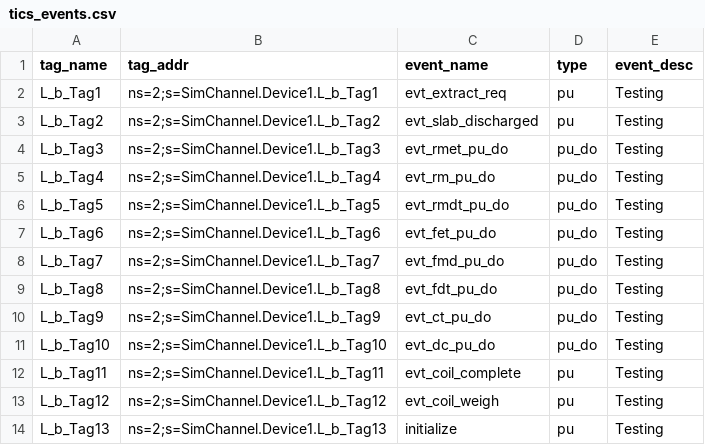
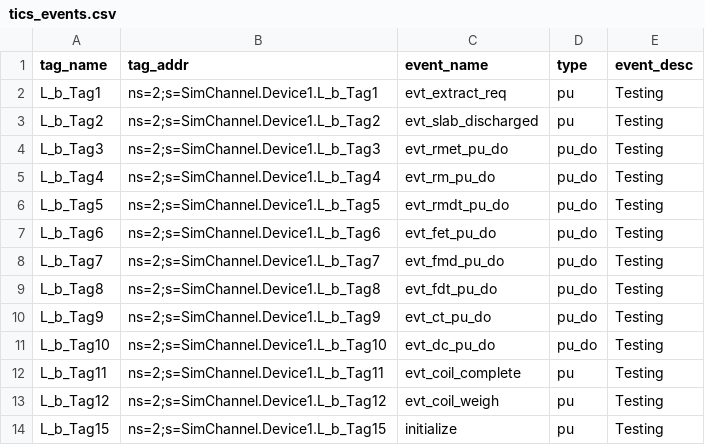
Before and after one commit to sunilgoothy/TICS-SIM, a CSV file: SIM/tics_events.csv, drawn as a sheet.

```diff
--- a/SIM/tics_events.csv
+++ b/SIM/tics_events.csv
@@ -13,2 +13,2 @@ L_b_Tag11,ns=2;s=SimChannel.Device1.L_b_Tag11,evt_coil_complete,pu,Testing
 L_b_Tag12,ns=2;s=SimChannel.Device1.L_b_Tag12,evt_coil_weigh,pu,Testing
-L_b_Tag13,ns=2;s=SimChannel.Device1.L_b_Tag13,initialize,pu,Testing
+L_b_Tag15,ns=2;s=SimChannel.Device1.L_b_Tag15,initialize,pu,Testing
```
Also changed, not shown: TICSEvtMgr/tics_events.csv.
